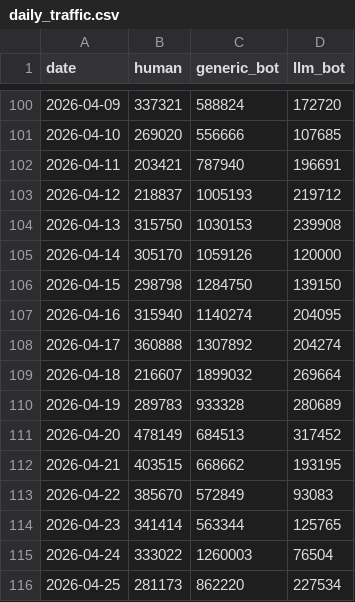
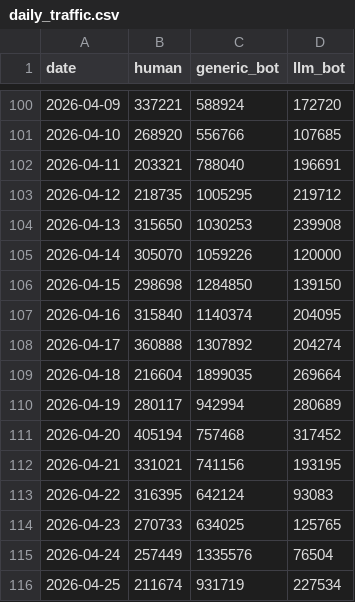
Before and after one commit to arcangelo7/oc-botwatch, a CSV file: output/daily_traffic.csv, drawn as a sheet; only a part is shown, gaps mark what is left out; the diff covers the shown part only.

```diff
--- a/output/daily_traffic.csv
+++ b/output/daily_traffic.csv
@@ -100,17 +100,17 @@ date,human,generic_bot,llm_bot
-2026-04-09,337321,588824,172720
-2026-04-10,269020,556666,107685
-2026-04-11,203421,787940,196691
-2026-04-12,218837,1005193,219712
-2026-04-13,315750,1030153,239908
-2026-04-14,305170,1059126,120000
-2026-04-15,298798,1284750,139150
-2026-04-16,315940,1140274,204095
+2026-04-09,337221,588924,172720
+2026-04-10,268920,556766,107685
+2026-04-11,203321,788040,196691
+2026-04-12,218735,1005295,219712
+2026-04-13,315650,1030253,239908
+2026-04-14,305070,1059226,120000
+2026-04-15,298698,1284850,139150
+2026-04-16,315840,1140374,204095
 2026-04-17,360888,1307892,204274
-2026-04-18,216607,1899032,269664
-2026-04-19,289783,933328,280689
-2026-04-20,478149,684513,317452
-2026-04-21,403515,668662,193195
-2026-04-22,385670,572849,93083
-2026-04-23,341414,563344,125765
-2026-04-24,333022,1260003,76504
-2026-04-25,281173,862220,227534
+2026-04-18,216604,1899035,269664
+2026-04-19,280117,942994,280689
+2026-04-20,405194,757468,317452
+2026-04-21,331021,741156,193195
+2026-04-22,316395,642124,93083
+2026-04-23,270733,634025,125765
+2026-04-24,257449,1335576,76504
+2026-04-25,211674,931719,227534
```
Also changed, not shown: 89 edited cells elsewhere in this file, 5 other files.
